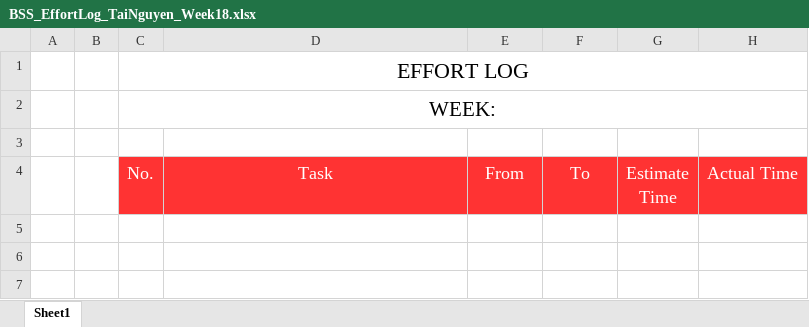
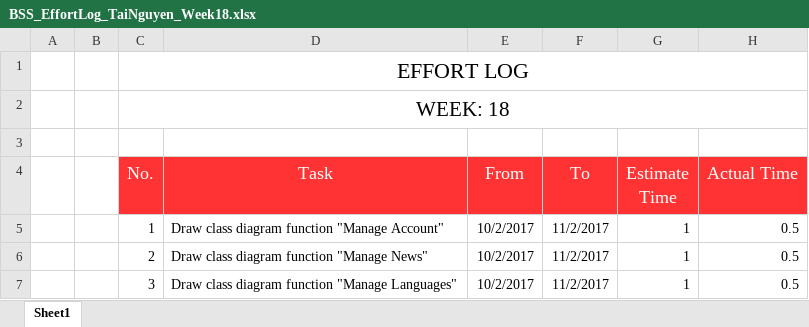
Before and after one commit to Haitrancntt/CapstonProject, an Excel workbook: 1.DELIVERABLE/1.10 EFFORT_LOG/Week18/BSS_EffortLog_TaiNguyen_Week18.xlsx, sheet Sheet1, drawn as a sheet; values as stored, in another font and other column widths than the file's, no borders; the diff names each change by its address in the sheet, - before the commit and + after, or states it on an @@ line.

Commit message:
update effort week 8

```diff
--- a/1.DELIVERABLE/1.10 EFFORT_LOG/Week18/BSS_EffortLog_TaiNguyen_Week18.xlsx (sheet Sheet1)
+++ b/1.DELIVERABLE/1.10 EFFORT_LOG/Week18/BSS_EffortLog_TaiNguyen_Week18.xlsx (sheet Sheet1)
-C2 (No.): WEEK:
+C2 (No.): WEEK: 18
+row 5:  |  | 1 | Draw class diagram function "Manage Account" | 10/2/2017 | 11/2/2017 | 1 | 0.5
+row 6:  |  | 2 | Draw class diagram function "Manage News" | 10/2/2017 | 11/2/2017 | 1 | 0.5
+row 7:  |  | 3 | Draw class diagram function "Manage Languages" | 10/2/2017 | 11/2/2017 | 1 | 0.5
```
